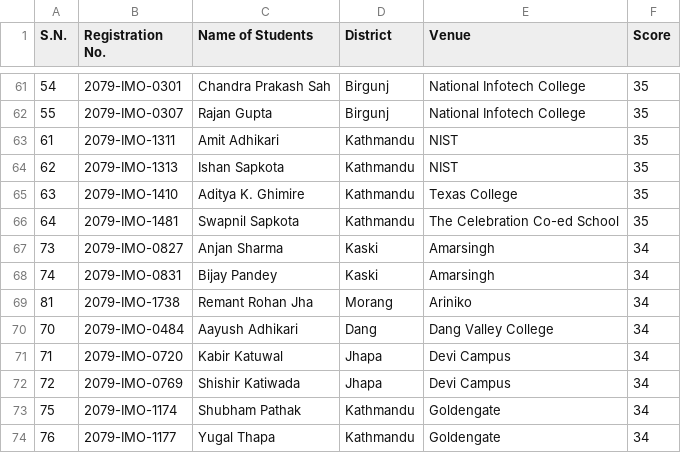
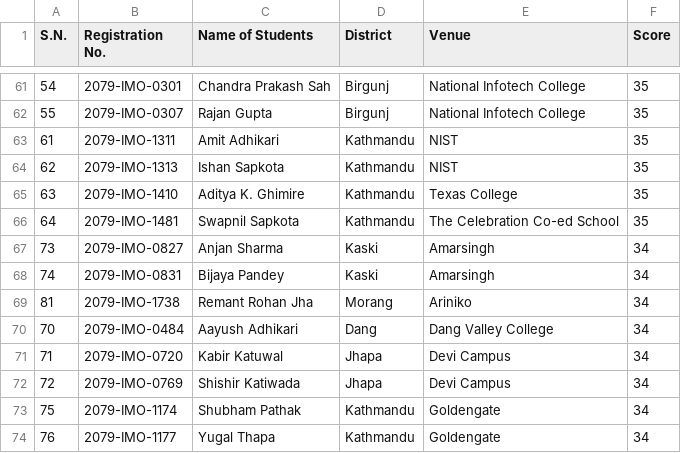
Before and after one commit to adhikariprajitraj/streamlit_app_for_MAN, a CSV file: MAN/final/DMO_final_score.csv, drawn as a sheet; only a part is shown, gaps mark what is left out.

Commit message:
corrected name for Bijaya

```diff
--- a/MAN/final/DMO_final_score.csv
+++ b/MAN/final/DMO_final_score.csv
@@ -67,3 +67,3 @@ S.N.,Registration No.,Name of Students,District,Venue,Score
 73,2079-IMO-0827,Anjan Sharma,Kaski,Amarsingh,34
-74,2079-IMO-0831,Bijay Pandey,Kaski,Amarsingh,34
+74,2079-IMO-0831,Bijaya Pandey,Kaski,Amarsingh,34
 81,2079-IMO-1738,Remant Rohan Jha,Morang,Ariniko,34
```
Also changed, not shown: NMO_result/NMO-Result.csv.
